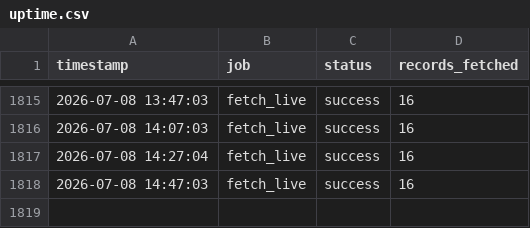
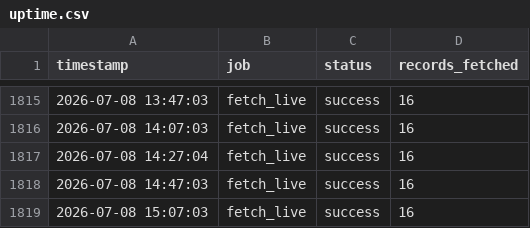
Before and after one commit to nyandajr/global-fuel-watch, a CSV file: logs/uptime.csv, drawn as a sheet; only a part is shown, gaps mark what is left out; the diff names each change by its address in the sheet, - before the commit and + after, or states it on an @@ line.

Commit message:
live: crude+fx 2026-07-08 15:07 UTC

```diff
--- a/logs/uptime.csv
+++ b/logs/uptime.csv
+row 1819: 2026-07-08 15:07:03 | fetch_live | success | 16
```
Also changed, not shown: 2 other files.
